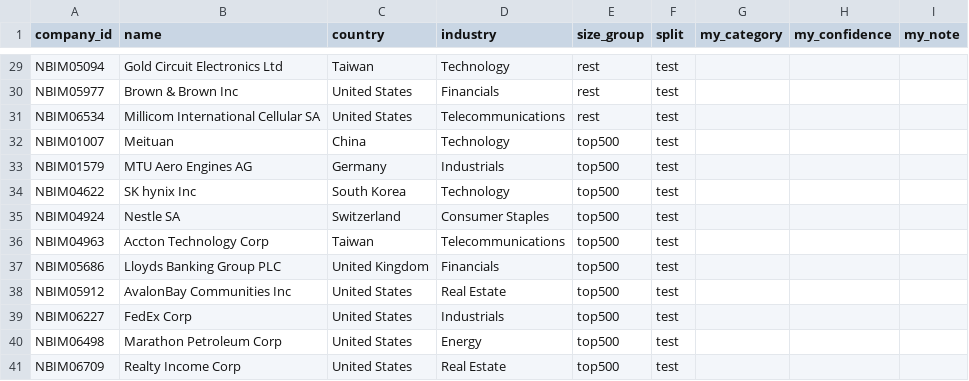
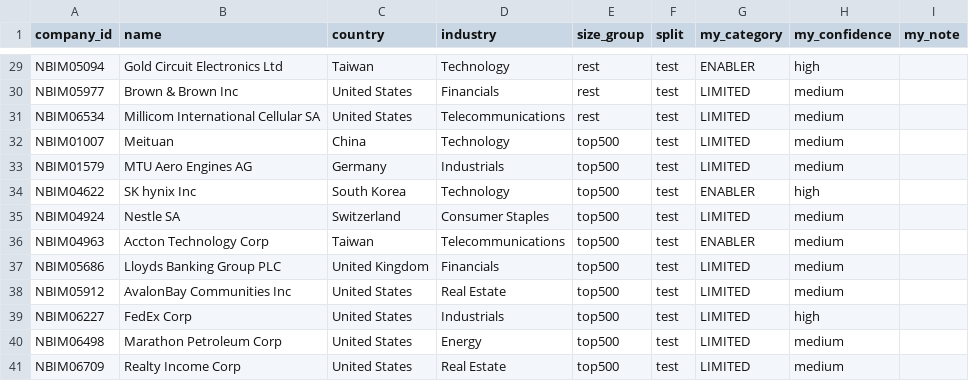
Before and after one commit to akselaasbo/nbim-ai-exposure, a CSV file: data/labels/sample.csv, drawn as a sheet; only a part is shown, gaps mark what is left out; the diff covers the shown part only; the diff names each change by its address in the sheet, - before the commit and + after, or states it on an @@ line.

```diff
--- a/data/labels/sample.csv
+++ b/data/labels/sample.csv
-G29 (my_category): (empty)
+G29 (my_category): ENABLER
-H29 (my_confidence): (empty)
+H29 (my_confidence): high
-G30:G33 (my_category): (empty)
+G30:G33 (my_category): LIMITED
-H30:H33 (my_confidence): (empty)
+H30:H33 (my_confidence): medium
-G34 (my_category): (empty)
+G34 (my_category): ENABLER
-H34 (my_confidence): (empty)
+H34 (my_confidence): high
-G35 (my_category): (empty)
+G35 (my_category): LIMITED
-H35:H38 (my_confidence): (empty)
+H35:H38 (my_confidence): medium
-G36 (my_category): (empty)
+G36 (my_category): ENABLER
-G37:G41 (my_category): (empty)
+G37:G41 (my_category): LIMITED
-H39 (my_confidence): (empty)
+H39 (my_confidence): high
-H40:H41 (my_confidence): (empty)
+H40:H41 (my_confidence): medium
```
Also changed, not shown: 54 edited cells elsewhere in this file.
